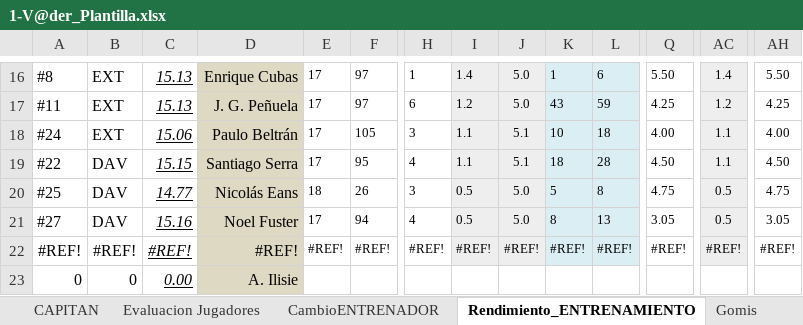
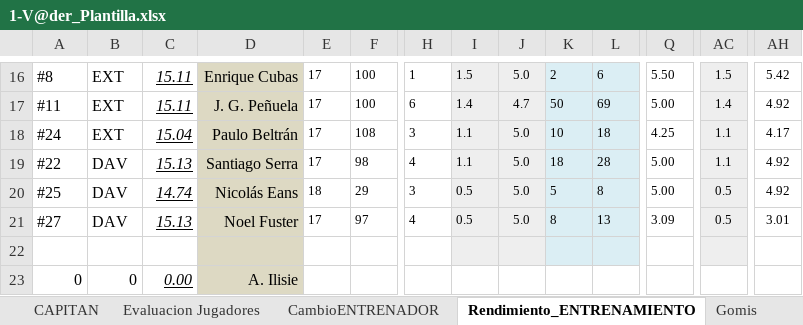
Before and after one commit to uny11/HI, an Excel workbook: projects/current/hattrick/1-V@der_Plantilla.xlsx, sheet Rendimiento_ENTRENAMIENTO, drawn as a sheet; only a part is shown, gaps mark what is left out; values as stored, in another font and other column widths than the file's, no borders; conditional formats not drawn; rows hold the shown columns only; the diff covers the shown part only; the diff names each change by its address in the sheet, - before the commit and + after, or states it on an @@ line.

```diff
--- a/projects/current/hattrick/1-V@der_Plantilla.xlsx (sheet Rendimiento_ENTRENAMIENTO)
+++ b/projects/current/hattrick/1-V@der_Plantilla.xlsx (sheet Rendimiento_ENTRENAMIENTO)
-C16:C17: 15.13
+C16:C17: 15.11
-F16:F17: 97
+F16:F17: 100
-I16: 1.4
+I16: 1.5
-K16: 1
+K16: 2
-AC16: 1.4
+AC16: 1.5
-AH16: 5.50
+AH16: 5.42
-I17: 1.2
+I17: 1.4
-J17: 5.0
+J17: 4.7
-K17: 43
+K17: 50
-L17: 59
+L17: 69
-Q17: 4.25
+Q17: 5.00
-AC17: 1.2
+AC17: 1.4
-AH17: 4.25
+AH17: 4.92
-C18: 15.06
+C18: 15.04
-F18: 105
+F18: 108
-J18:J19: 5.1
+J18:J19: 5.0
-Q18: 4.00
+Q18: 4.25
-AH18: 4.00
+AH18: 4.17
-C19: 15.15
+C19: 15.13
-F19: 95
+F19: 98
-Q19: 4.50
+Q19: 5.00
-AH19: 4.50
+AH19: 4.92
-C20: 14.77
+C20: 14.74
-F20: 26
+F20: 29
-Q20: 4.75
+Q20: 5.00
-AH20: 4.75
+AH20: 4.92
-C21: 15.16
+C21: 15.13
-F21: 94
+F21: 97
-Q21: 3.05
+Q21: 3.09
-AH21: 3.05
+AH21: 3.01
-row 22: #REF! | #REF! | #REF! | #REF! | #REF! | #REF! | #REF! | #REF! | #REF! | #REF! | #REF! | #REF! | #REF! | #REF!
+row 22: (empty)
```
Also changed, not shown: 1 added row, 1 removed row and 77 edited cells elsewhere in this sheet, sheet Evaluacion Jugadores, sheet PLANTILLA, sheet CAPITAN, projects/current/hattrick/1-ObiW@n.xlsx, 23 other files.
